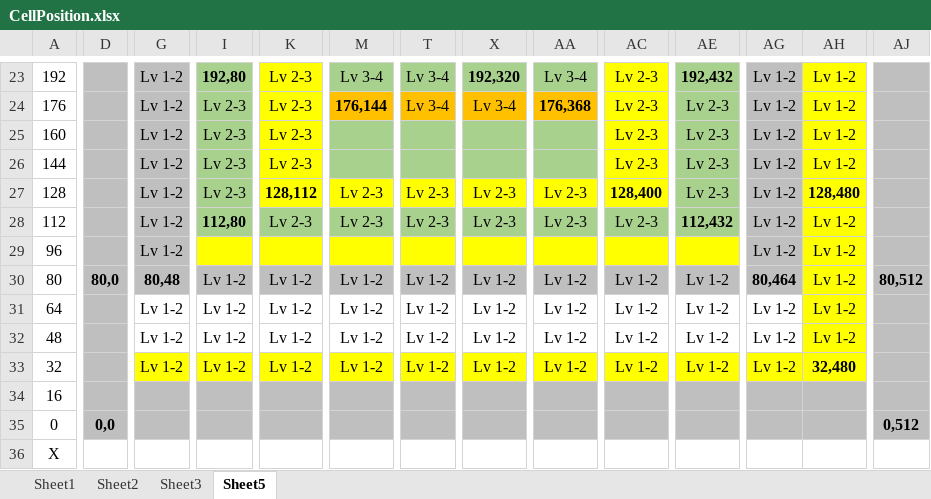
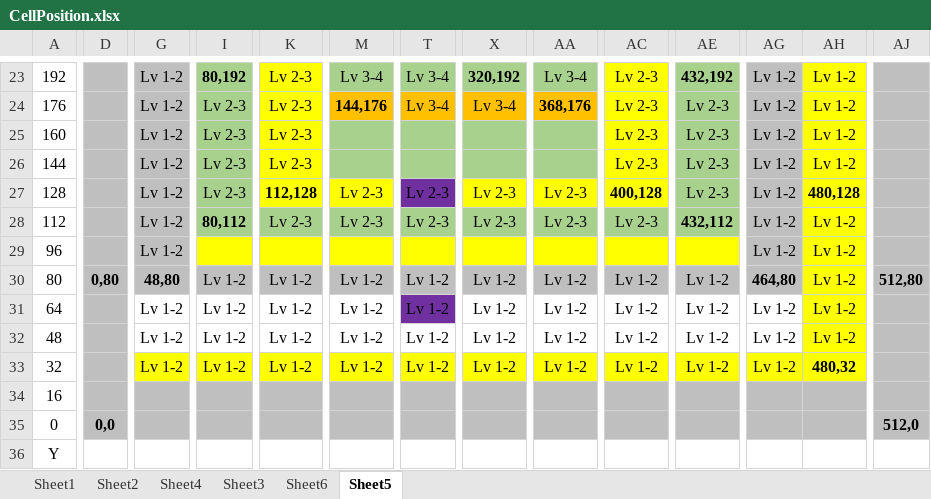
Before and after one commit to GameVae/FileXmind, an Excel workbook: CellPosition.xlsx, sheet Sheet5, drawn as a sheet; only a part is shown, gaps mark what is left out; values as stored, in another font and other column widths than the file's, no borders; the diff covers the shown part only; the diff names each change by its address in the sheet, - before the commit and + after, or states it on an @@ line.

```diff
--- a/CellPosition.xlsx (sheet Sheet5)
+++ b/CellPosition.xlsx (sheet Sheet5)
+sheet tab: Sheet4
+sheet tab: Sheet6
-I23: 192,80
+I23: 80,192
-X23: 192,320
+X23: 320,192
-AE23: 192,432
+AE23: 432,192
-M24: 176,144
+M24: 144,176
-AA24: 176,368
+AA24: 368,176
-K27: 128,112
+K27: 112,128
-T27 fill: #FFFF00
+T27 fill: #7030A0
-AC27: 128,400
+AC27: 400,128
-AH27: 128,480
+AH27: 480,128
-I28: 112,80
+I28: 80,112
-AE28: 112,432
+AE28: 432,112
-D30: 80,0
+D30: 0,80
-G30: 80,48
+G30: 48,80
-AG30: 80,464
+AG30: 464,80
-AJ30: 80,512
+AJ30: 512,80
-T31 fill: none
+T31 fill: #7030A0
-AH33: 32,480
+AH33: 480,32
-AJ35: 0,512
+AJ35: 512,0
-A36: X
+A36: Y
```
Also changed, not shown: 24 edited cells and cell formats elsewhere in this sheet, sheet Sheet2, sheet Sheet3, sheet Sheet1.
